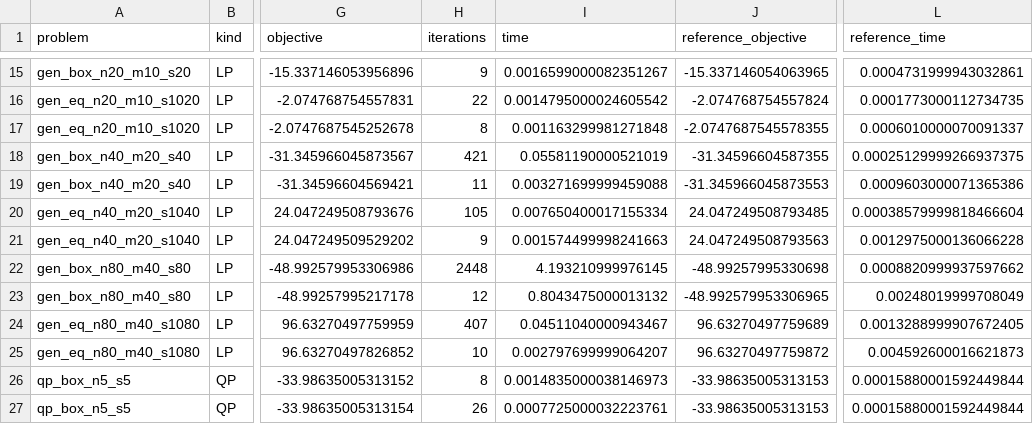
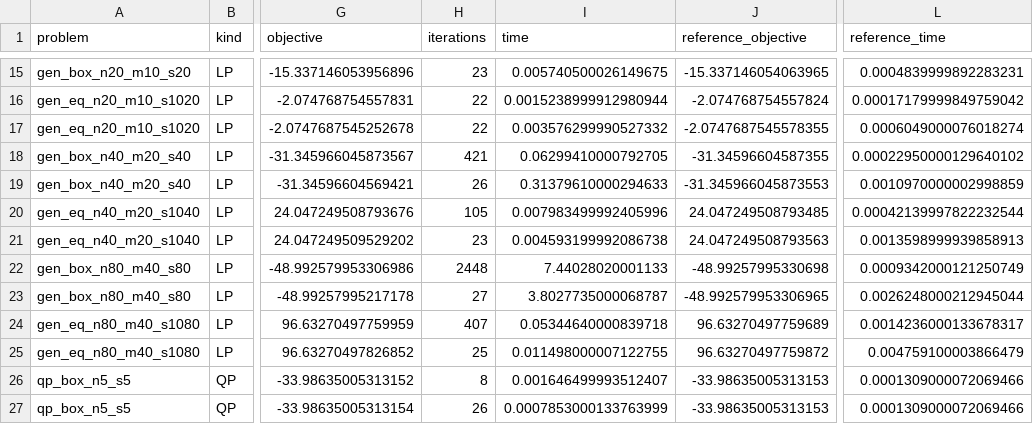
Before and after one commit to IkerAbad/opt-solver, a CSV file: results/benchmark.csv, drawn as a sheet; only a part is shown, gaps mark what is left out; the diff covers the shown part only; the diff names each change by its address in the sheet, - before the commit and + after, or states it on an @@ line.

```diff
--- a/results/benchmark.csv
+++ b/results/benchmark.csv
-H15 (iterations): 9
+H15 (iterations): 23
-I15 (time): 0.0016599000082351267
+I15 (time): 0.005740500026149675
-L15 (reference_time): 0.0004731999943032861
+L15 (reference_time): 0.0004839999892283231
-I16 (time): 0.0014795000024605542
+I16 (time): 0.0015238999912980944
-L16 (reference_time): 0.0001773000112734735
+L16 (reference_time): 0.00017179999849759042
-H17 (iterations): 8
+H17 (iterations): 22
-I17 (time): 0.001163299981271848
+I17 (time): 0.003576299990527332
-L17 (reference_time): 0.0006010000070091337
+L17 (reference_time): 0.0006049000076018274
-I18 (time): 0.05581190000521019
+I18 (time): 0.06299410000792705
-L18 (reference_time): 0.00025129999266937375
+L18 (reference_time): 0.00022950000129640102
-H19 (iterations): 11
+H19 (iterations): 26
-I19 (time): 0.003271699999459088
+I19 (time): 0.31379610000294633
-L19 (reference_time): 0.0009603000071365386
+L19 (reference_time): 0.0010970000002998859
-I20 (time): 0.007650400017155334
+I20 (time): 0.007983499992405996
-L20 (reference_time): 0.00038579999818466604
+L20 (reference_time): 0.00042139997822232544
-H21 (iterations): 9
+H21 (iterations): 23
-I21 (time): 0.001574499998241663
+I21 (time): 0.004593199992086738
-L21 (reference_time): 0.0012975000136066228
+L21 (reference_time): 0.0013598999939858913
-I22 (time): 4.193210999976145
+I22 (time): 7.44028020001133
-L22 (reference_time): 0.0008820999937597662
+L22 (reference_time): 0.0009342000121250749
-H23 (iterations): 12
+H23 (iterations): 27
-I23 (time): 0.8043475000013132
+I23 (time): 3.8027735000068787
-L23 (reference_time): 0.00248019999708049
+L23 (reference_time): 0.0026248000212945044
-I24 (time): 0.04511040000943467
+I24 (time): 0.05344640000839718
-L24 (reference_time): 0.0013288999907672405
+L24 (reference_time): 0.0014236000133678317
-H25 (iterations): 10
+H25 (iterations): 25
-I25 (time): 0.002797699999064207
+I25 (time): 0.011498000007122755
-L25 (reference_time): 0.004592600016621873
+L25 (reference_time): 0.004759100003866479
-I26 (time): 0.0014835000038146973
+I26 (time): 0.001646499993512407
-L26:L27 (reference_time): 0.00015880001592449844
+L26:L27 (reference_time): 0.0001309000072069466
-I27 (time): 0.0007725000032223761
+I27 (time): 0.0007853000133763999
```
Also changed, not shown: 52 edited cells elsewhere in this file, 16 other files.
